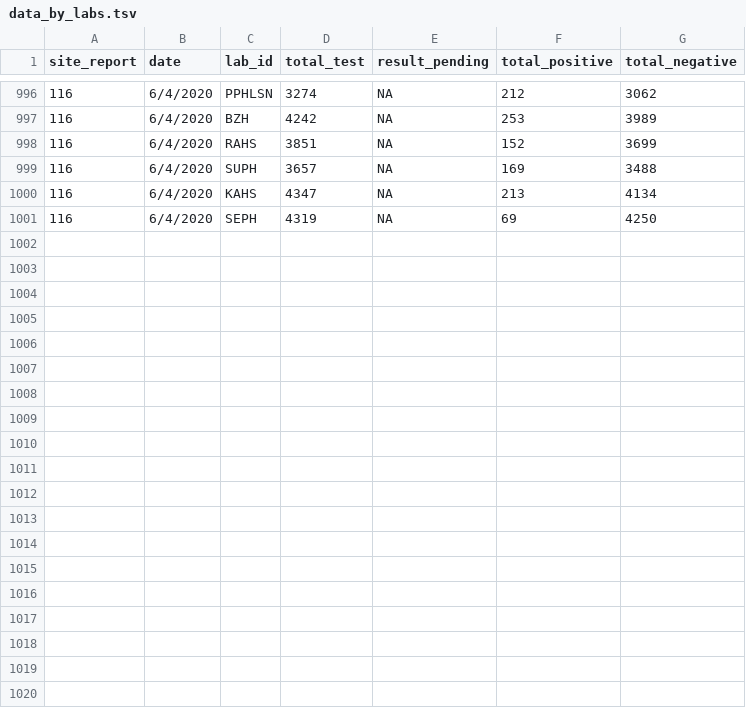
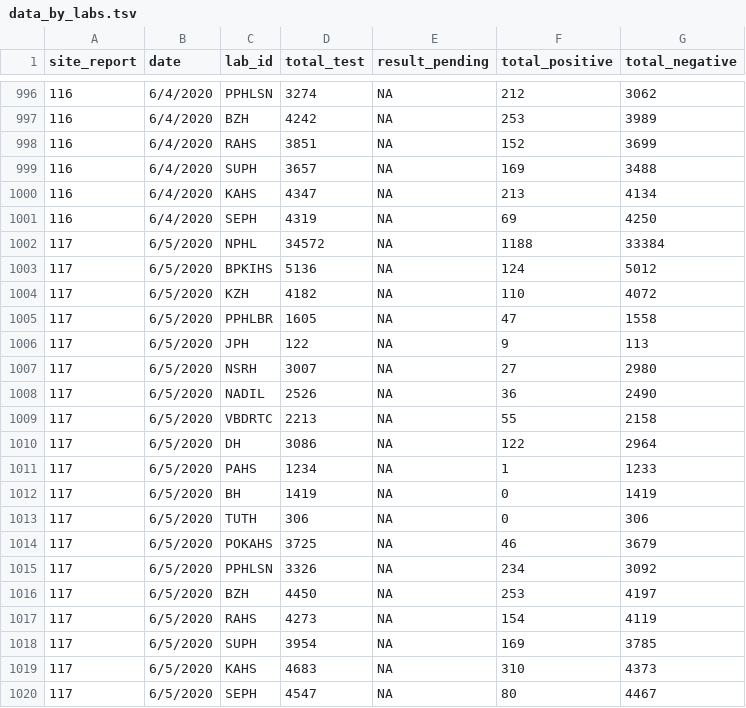
Before and after one commit to raunakms/covid19nepal, a TSV file: data/data_by_labs.tsv, drawn as a sheet; only a part is shown, gaps mark what is left out; the diff names each change by its address in the sheet, - before the commit and + after, or states it on an @@ line.

```diff
--- a/data/data_by_labs.tsv
+++ b/data/data_by_labs.tsv
+row 1002: 117 | 6/5/2020 | NPHL | 34572 | NA | 1188 | 33384
+row 1003: 117 | 6/5/2020 | BPKIHS | 5136 | NA | 124 | 5012
+row 1004: 117 | 6/5/2020 | KZH | 4182 | NA | 110 | 4072
+row 1005: 117 | 6/5/2020 | PPHLBR | 1605 | NA | 47 | 1558
+row 1006: 117 | 6/5/2020 | JPH | 122 | NA | 9 | 113
+row 1007: 117 | 6/5/2020 | NSRH | 3007 | NA | 27 | 2980
+row 1008: 117 | 6/5/2020 | NADIL | 2526 | NA | 36 | 2490
+row 1009: 117 | 6/5/2020 | VBDRTC | 2213 | NA | 55 | 2158
+row 1010: 117 | 6/5/2020 | DH | 3086 | NA | 122 | 2964
+row 1011: 117 | 6/5/2020 | PAHS | 1234 | NA | 1 | 1233
+row 1012: 117 | 6/5/2020 | BH | 1419 | NA | 0 | 1419
+row 1013: 117 | 6/5/2020 | TUTH | 306 | NA | 0 | 306
+row 1014: 117 | 6/5/2020 | POKAHS | 3725 | NA | 46 | 3679
+row 1015: 117 | 6/5/2020 | PPHLSN | 3326 | NA | 234 | 3092
+row 1016: 117 | 6/5/2020 | BZH | 4450 | NA | 253 | 4197
+row 1017: 117 | 6/5/2020 | RAHS | 4273 | NA | 154 | 4119
+row 1018: 117 | 6/5/2020 | SUPH | 3954 | NA | 169 | 3785
+row 1019: 117 | 6/5/2020 | KAHS | 4683 | NA | 310 | 4373
+row 1020: 117 | 6/5/2020 | SEPH | 4547 | NA | 80 | 4467
```
Also changed, not shown: 1 other file.
